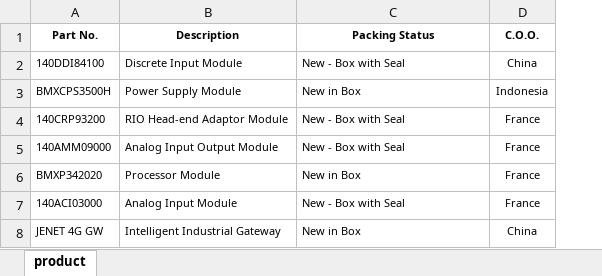
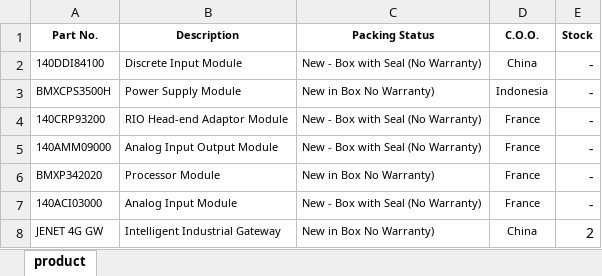
Before and after one commit to jackychowHYD/success-way-web, an Excel workbook: products.xlsx, sheet product, drawn as a sheet; values as stored, in another font and other column widths than the file's, no borders; the diff names each change by its address in the sheet, - before the commit and + after, or states it on an @@ line.

```diff
--- a/products.xlsx (sheet product)
+++ b/products.xlsx (sheet product)
+column E (Stock), rows 2-8: - | - | - | - | - | - | 2
-C2 (Packing Status): New - Box with Seal
+C2 (Packing Status): New - Box with Seal (No Warranty)
-C3 (Packing Status): New in Box
+C3 (Packing Status): New in Box No Warranty)
-C4:C5 (Packing Status): New - Box with Seal
+C4:C5 (Packing Status): New - Box with Seal (No Warranty)
-C6 (Packing Status): New in Box
+C6 (Packing Status): New in Box No Warranty)
-C7 (Packing Status): New - Box with Seal
+C7 (Packing Status): New - Box with Seal (No Warranty)
-C8 (Packing Status): New in Box
+C8 (Packing Status): New in Box No Warranty)
```
Also changed, not shown: 2 other files.
